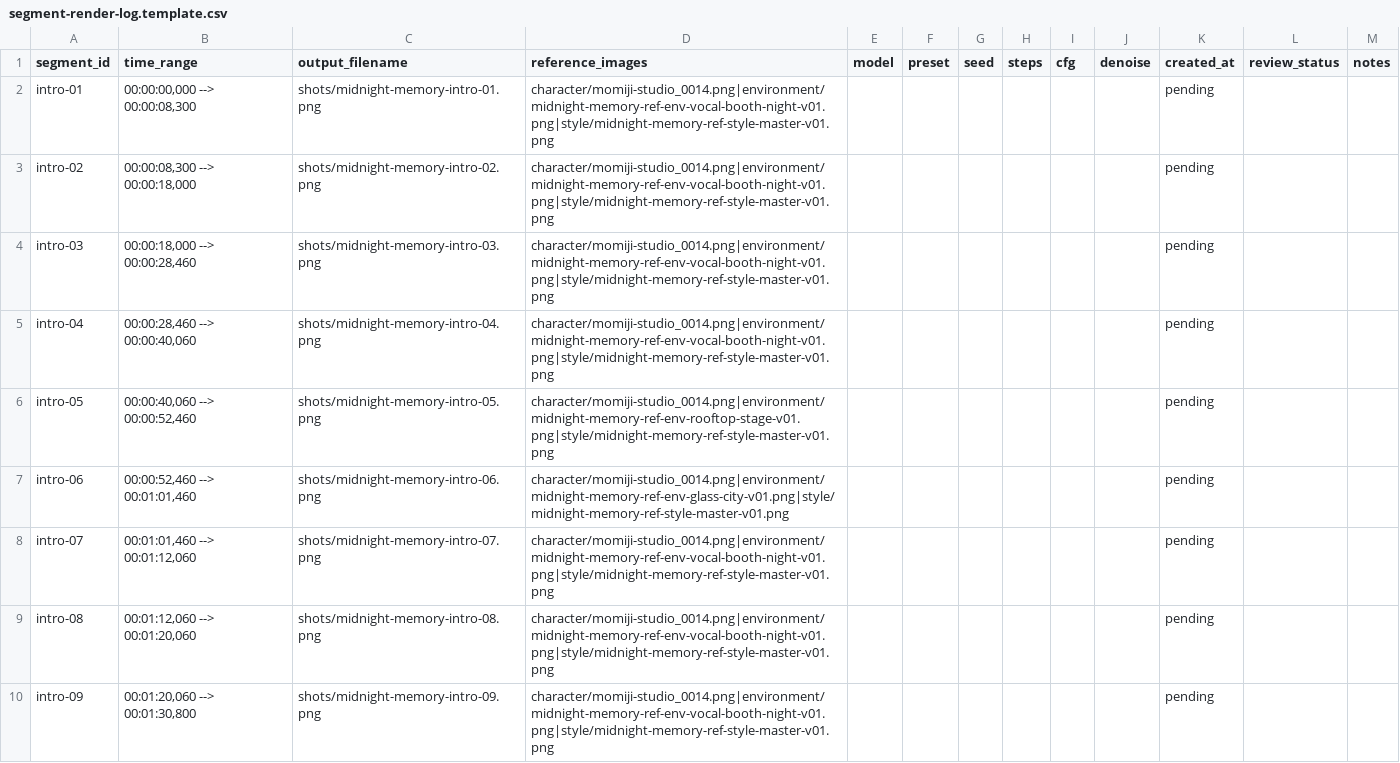
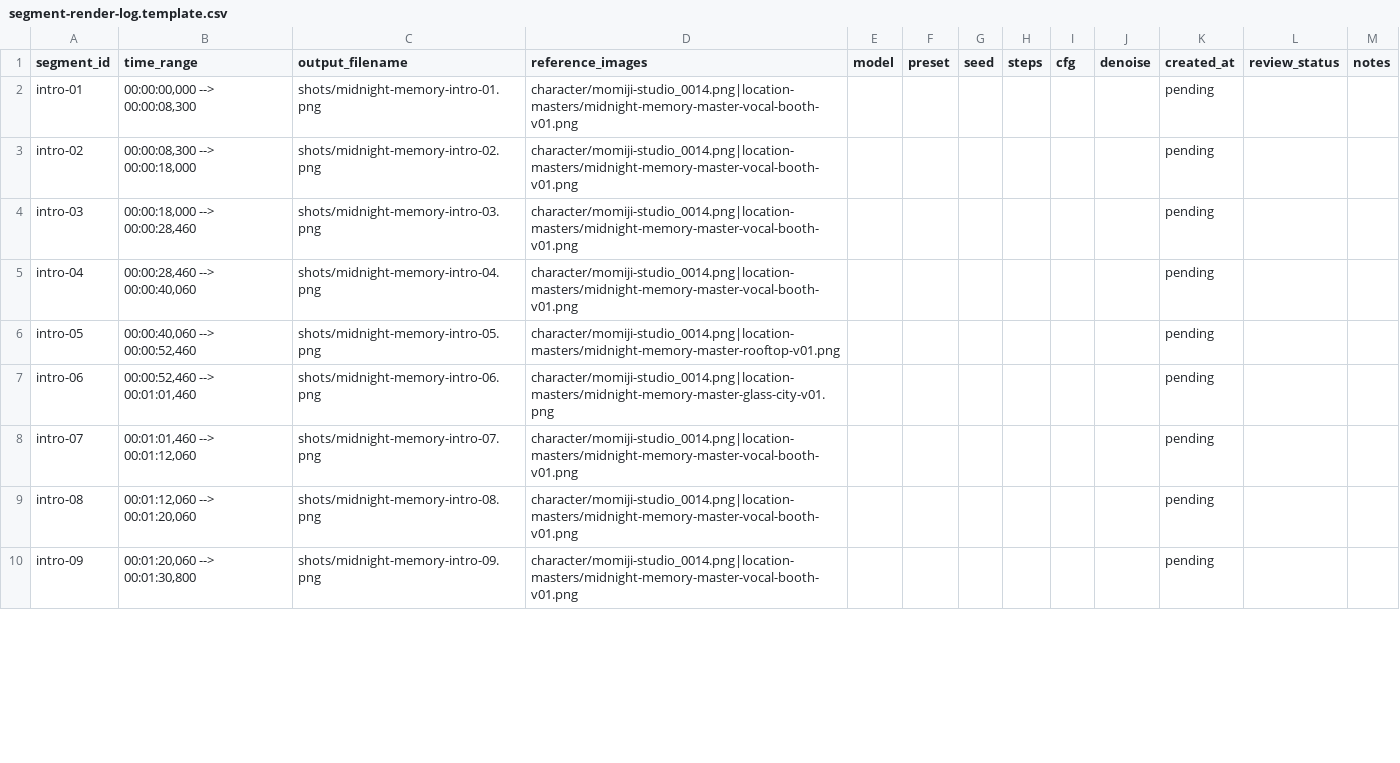
Before and after one commit to Sunwood-ai-labs/midnight-memory, a CSV file: assets/ltx-segments/reference-images/segment-render-log.template.csv, drawn as a sheet; only a part is shown; the diff covers the shown part only.

Commit message:
Add location master workflow for nanobanana shots

```diff
--- a/assets/ltx-segments/reference-images/segment-render-log.template.csv
+++ b/assets/ltx-segments/reference-images/segment-render-log.template.csv
@@ -1,10 +1,10 @@
 segment_id,time_range,output_filename,reference_images,model,preset,seed,steps,cfg,denoise,created_at,review_status,notes
-intro-01,"00:00:00,000 --> 00:00:08,300",shots/midnight-memory-intro-01.png,"character/momiji-studio_0014.png|environment/midnight-memory-ref-env-vocal-booth-night-v01.png|style/midnight-memory-ref-style-master-v01.png",,,,,,,pending,
-intro-02,"00:00:08,300 --> 00:00:18,000",shots/midnight-memory-intro-02.png,"character/momiji-studio_0014.png|environment/midnight-memory-ref-env-vocal-booth-night-v01.png|style/midnight-memory-ref-style-master-v01.png",,,,,,,pending,
-intro-03,"00:00:18,000 --> 00:00:28,460",shots/midnight-memory-intro-03.png,"character/momiji-studio_0014.png|environment/midnight-memory-ref-env-vocal-booth-night-v01.png|style/midnight-memory-ref-style-master-v01.png",,,,,,,pending,
-intro-04,"00:00:28,460 --> 00:00:40,060",shots/midnight-memory-intro-04.png,"character/momiji-studio_0014.png|environment/midnight-memory-ref-env-vocal-booth-night-v01.png|style/midnight-memory-ref-style-master-v01.png",,,,,,,pending,
-intro-05,"00:00:40,060 --> 00:00:52,460",shots/midnight-memory-intro-05.png,"character/momiji-studio_0014.png|environment/midnight-memory-ref-env-rooftop-stage-v01.png|style/midnight-memory-ref-style-master-v01.png",,,,,,,pending,
-intro-06,"00:00:52,460 --> 00:01:01,460",shots/midnight-memory-intro-06.png,"character/momiji-studio_0014.png|environment/midnight-memory-ref-env-glass-city-v01.png|style/midnight-memory-ref-style-master-v01.png",,,,,,,pending,
-intro-07,"00:01:01,460 --> 00:01:12,060",shots/midnight-memory-intro-07.png,"character/momiji-studio_0014.png|environment/midnight-memory-ref-env-vocal-booth-night-v01.png|style/midnight-memory-ref-style-master-v01.png",,,,,,,pending,
-intro-08,"00:01:12,060 --> 00:01:20,060",shots/midnight-memory-intro-08.png,"character/momiji-studio_0014.png|environment/midnight-memory-ref-env-vocal-booth-night-v01.png|style/midnight-memory-ref-style-master-v01.png",,,,,,,pending,
-intro-09,"00:01:20,060 --> 00:01:30,800",shots/midnight-memory-intro-09.png,"character/momiji-studio_0014.png|environment/midnight-memory-ref-env-vocal-booth-night-v01.png|style/midnight-memory-ref-style-master-v01.png",,,,,,,pending,
+intro-01,"00:00:00,000 --> 00:00:08,300",shots/midnight-memory-intro-01.png,"character/momiji-studio_0014.png|location-masters/midnight-memory-master-vocal-booth-v01.png",,,,,,,pending,
+intro-02,"00:00:08,300 --> 00:00:18,000",shots/midnight-memory-intro-02.png,"character/momiji-studio_0014.png|location-masters/midnight-memory-master-vocal-booth-v01.png",,,,,,,pending,
+intro-03,"00:00:18,000 --> 00:00:28,460",shots/midnight-memory-intro-03.png,"character/momiji-studio_0014.png|location-masters/midnight-memory-master-vocal-booth-v01.png",,,,,,,pending,
+intro-04,"00:00:28,460 --> 00:00:40,060",shots/midnight-memory-intro-04.png,"character/momiji-studio_0014.png|location-masters/midnight-memory-master-vocal-booth-v01.png",,,,,,,pending,
+intro-05,"00:00:40,060 --> 00:00:52,460",shots/midnight-memory-intro-05.png,"character/momiji-studio_0014.png|location-masters/midnight-memory-master-rooftop-v01.png",,,,,,,pending,
+intro-06,"00:00:52,460 --> 00:01:01,460",shots/midnight-memory-intro-06.png,"character/momiji-studio_0014.png|location-masters/midnight-memory-master-glass-city-v01.png",,,,,,,pending,
+intro-07,"00:01:01,460 --> 00:01:12,060",shots/midnight-memory-intro-07.png,"character/momiji-studio_0014.png|location-masters/midnight-memory-master-vocal-booth-v01.png",,,,,,,pending,
+intro-08,"00:01:12,060 --> 00:01:20,060",shots/midnight-memory-intro-08.png,"character/momiji-studio_0014.png|location-masters/midnight-memory-master-vocal-booth-v01.png",,,,,,,pending,
+intro-09,"00:01:20,060 --> 00:01:30,800",shots/midnight-memory-intro-09.png,"character/momiji-studio_0014.png|location-masters/midnight-memory-master-vocal-booth-v01.png",,,,,,,pending,
```
Also changed, not shown: 9 edited cells elsewhere in this file, assets/ltx-segments/reference-images/reference-parameter-log.template.csv, 5 other files.
